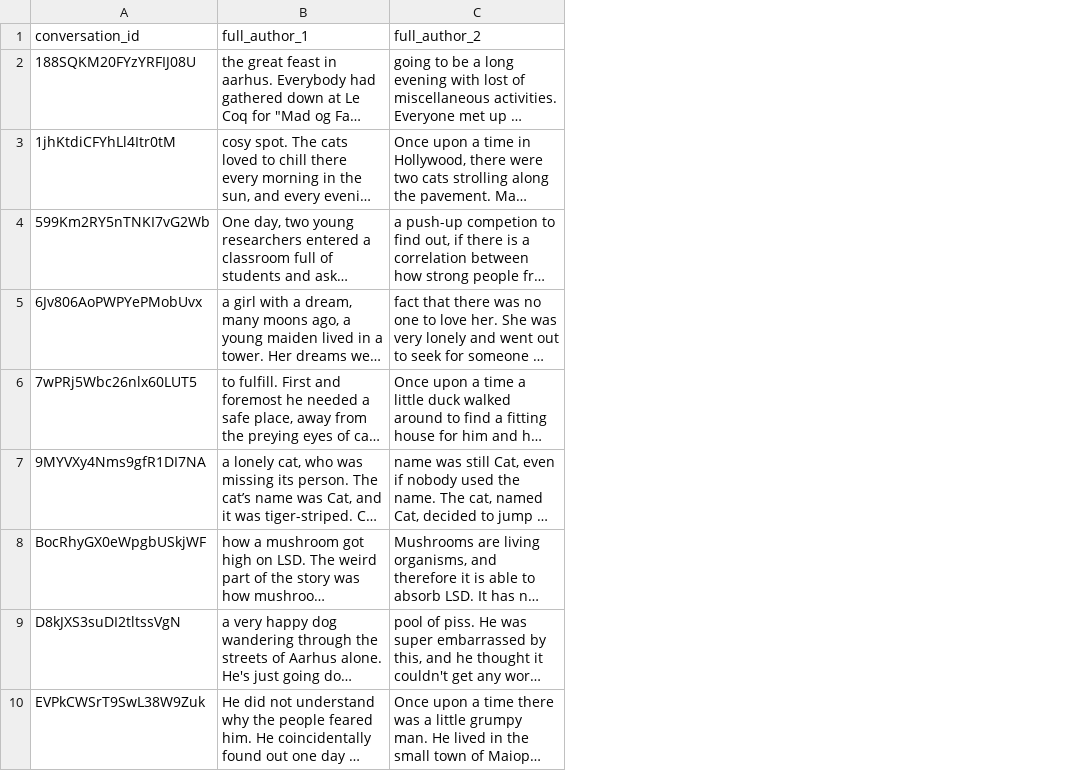
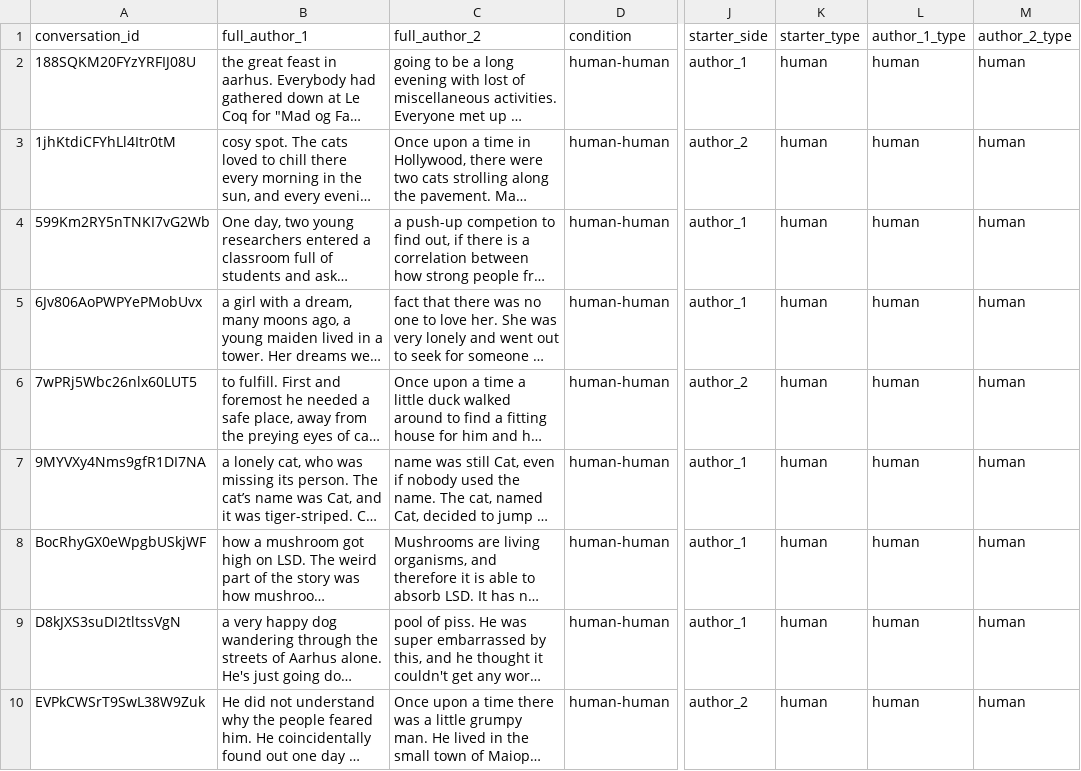
Before and after one commit to Halfidaldal/PENPAL_analysis, a CSV file: data/human-human/interim/stories_full_text_filtered.csv, drawn as a sheet; only a part is shown, gaps mark what is left out; long unchanged cells end in …; the diff covers the shown part only; the diff names each change by its address in the sheet, - before the commit and + after, or states it on an @@ line.

```diff
--- a/data/human-human/interim/stories_full_text_filtered.csv
+++ b/data/human-human/interim/stories_full_text_filtered.csv
+column D (condition), rows 2-10: all human-human
+column J (starter_side), rows 2-10: author_1 | author_2 | author_1 | author_1 | author_2 | author_1 | author_1 | author_1 | author_2
+column K (starter_type), rows 2-10: all human
+column L (author_1_type), rows 2-10: all human
+column M (author_2_type), rows 2-10: all human
```
Also changed, not shown: 1 edited cell elsewhere in this file, data/ai-ai/interim/stories_full_text_filtered.csv, data/human-ai/interim/stories_full_text_filtered.csv, 24 other files.
